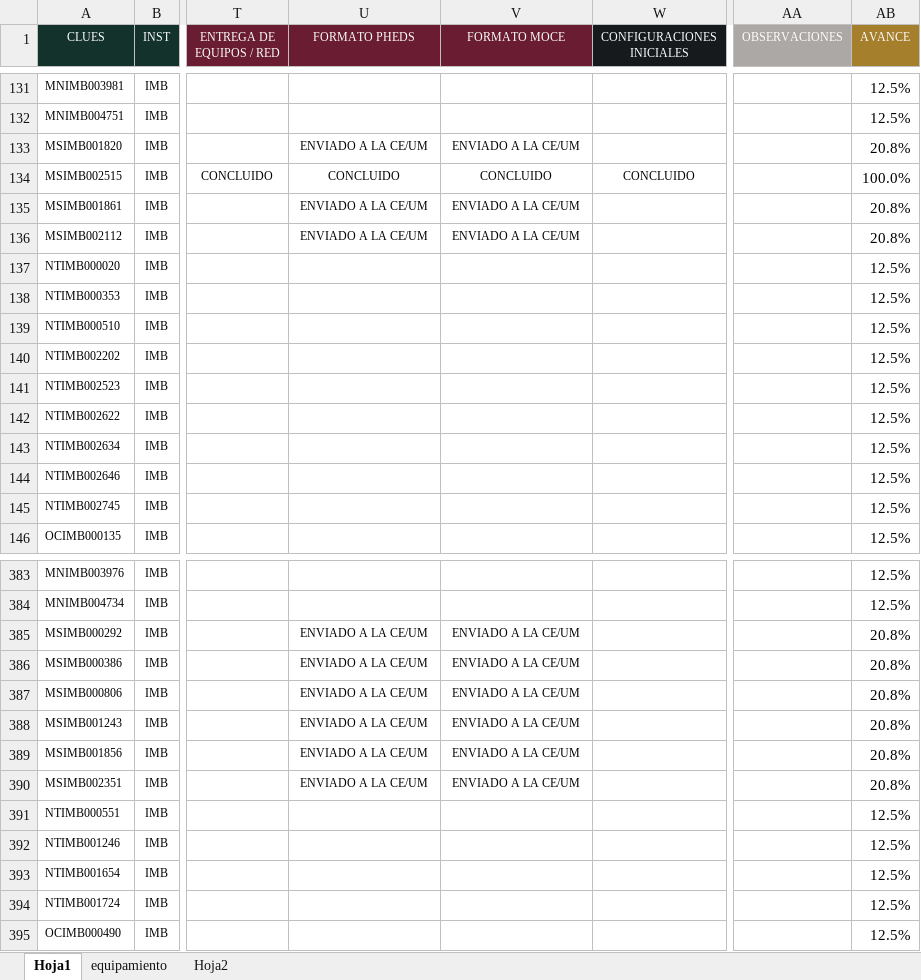
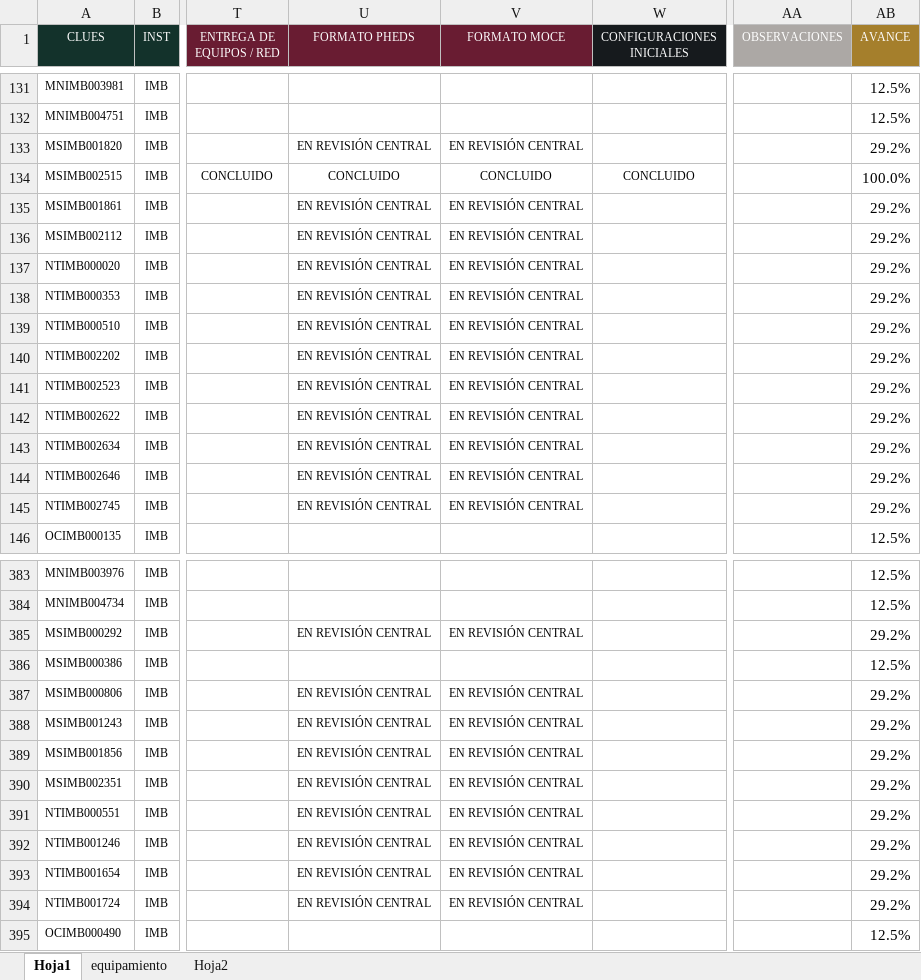
Before and after one commit to DanielJimenezA/implementacion_eds_imb, an Excel workbook: excel/unidades.xlsx, sheet Hoja1, drawn as a sheet; only a part is shown, gaps mark what is left out; values as stored, in another font and other column widths than the file's, no borders; conditional formats not drawn; the diff covers the shown part only; the diff names each change by its address in the sheet, - before the commit and + after, or states it on an @@ line.

```diff
--- a/excel/unidades.xlsx (sheet Hoja1)
+++ b/excel/unidades.xlsx (sheet Hoja1)
-U133 (FORMATO PHEDS): ENVIADO A LA CE/UM
+U133 (FORMATO PHEDS): EN REVISIÓN CENTRAL
-V133 (FORMATO MOCE): ENVIADO A LA CE/UM
+V133 (FORMATO MOCE): EN REVISIÓN CENTRAL
-AB133 (AVANCE): 20.8%
+AB133 (AVANCE): 29.2%
-U135:U136 (FORMATO PHEDS): ENVIADO A LA CE/UM
+U135:U136 (FORMATO PHEDS): EN REVISIÓN CENTRAL
-V135:V136 (FORMATO MOCE): ENVIADO A LA CE/UM
+V135:V136 (FORMATO MOCE): EN REVISIÓN CENTRAL
-AB135:AB136 (AVANCE): 20.8%
+AB135:AB136 (AVANCE): 29.2%
-U137:U145 (FORMATO PHEDS): (empty)
+U137:U145 (FORMATO PHEDS): EN REVISIÓN CENTRAL
-V137:V145 (FORMATO MOCE): (empty)
+V137:V145 (FORMATO MOCE): EN REVISIÓN CENTRAL
-AB137:AB145 (AVANCE): 12.5%
+AB137:AB145 (AVANCE): 29.2%
-U385 (FORMATO PHEDS): ENVIADO A LA CE/UM
+U385 (FORMATO PHEDS): EN REVISIÓN CENTRAL
-V385 (FORMATO MOCE): ENVIADO A LA CE/UM
+V385 (FORMATO MOCE): EN REVISIÓN CENTRAL
-AB385 (AVANCE): 20.8%
+AB385 (AVANCE): 29.2%
-U386 (FORMATO PHEDS): ENVIADO A LA CE/UM
+U386 (FORMATO PHEDS): (empty)
-V386 (FORMATO MOCE): ENVIADO A LA CE/UM
+V386 (FORMATO MOCE): (empty)
-AB386 (AVANCE): 20.8%
+AB386 (AVANCE): 12.5%
-U387:U390 (FORMATO PHEDS): ENVIADO A LA CE/UM
+U387:U390 (FORMATO PHEDS): EN REVISIÓN CENTRAL
-V387:V390 (FORMATO MOCE): ENVIADO A LA CE/UM
+V387:V390 (FORMATO MOCE): EN REVISIÓN CENTRAL
-AB387:AB390 (AVANCE): 20.8%
+AB387:AB390 (AVANCE): 29.2%
-U391:U394 (FORMATO PHEDS): (empty)
+U391:U394 (FORMATO PHEDS): EN REVISIÓN CENTRAL
-V391:V394 (FORMATO MOCE): (empty)
+V391:V394 (FORMATO MOCE): EN REVISIÓN CENTRAL
-AB391:AB394 (AVANCE): 12.5%
+AB391:AB394 (AVANCE): 29.2%
```
Also changed, not shown: 2 added rows, 139 edited cells and cell formats elsewhere in this sheet, 2 other files.
